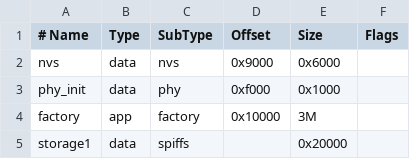
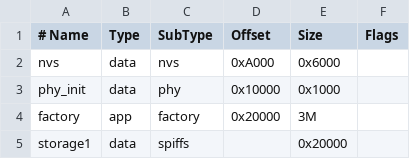
Before and after one commit to DonatArtihovich/ESP32-LuaPyCalc, a CSV file: partitions.csv, drawn as a sheet.

```diff
--- a/partitions.csv
+++ b/partitions.csv
@@ -1,5 +1,5 @@
 # Name,   Type, SubType, Offset,  Size, Flags
-nvs,      data, nvs,     0x9000,  0x6000,
-phy_init, data, phy,     0xf000,  0x1000,
-factory,  app,  factory, 0x10000, 3M,
+nvs,      data, nvs,     0xA000,  0x6000,
+phy_init, data, phy,     0x10000, 0x1000,
+factory,  app,  factory, 0x20000, 3M,
 storage1,  data, spiffs,        , 0x20000,
```
Also changed, not shown: 1 other file.
